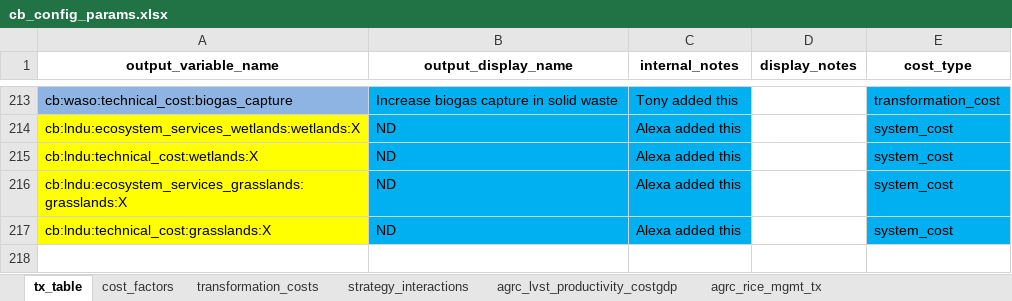
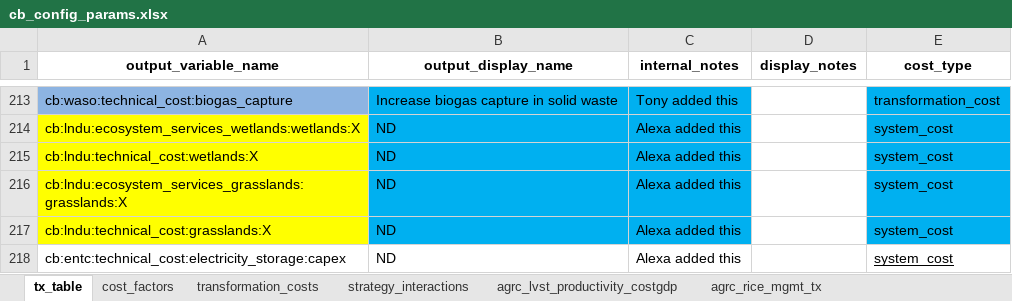
Before and after one commit to sisepuede-framework/ssp_uganda_data, an Excel workbook: ssp_modeling/cost-benefits/cb_cost_factors/cb_config_params.xlsx, sheet tx_table, drawn as a sheet; only a part is shown, gaps mark what is left out; values as stored, in another font and other column widths than the file's, no borders; the diff names each change by its address in the sheet, - before the commit and + after, or states it on an @@ line.

```diff
--- a/ssp_modeling/cost-benefits/cb_cost_factors/cb_config_params.xlsx (sheet tx_table)
+++ b/ssp_modeling/cost-benefits/cb_cost_factors/cb_config_params.xlsx (sheet tx_table)
+row 218: cb:entc:technical_cost:electricity_storage:capex | ND | Alexa added this |  | system_cost
```
Also changed, not shown: sheet cost_factors, 28 other files.
